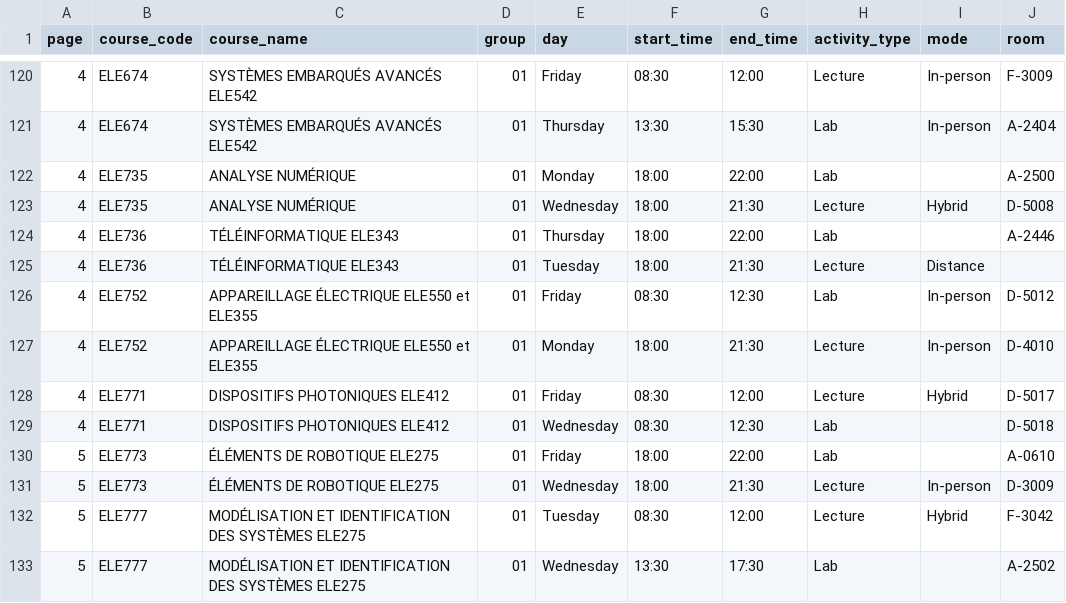
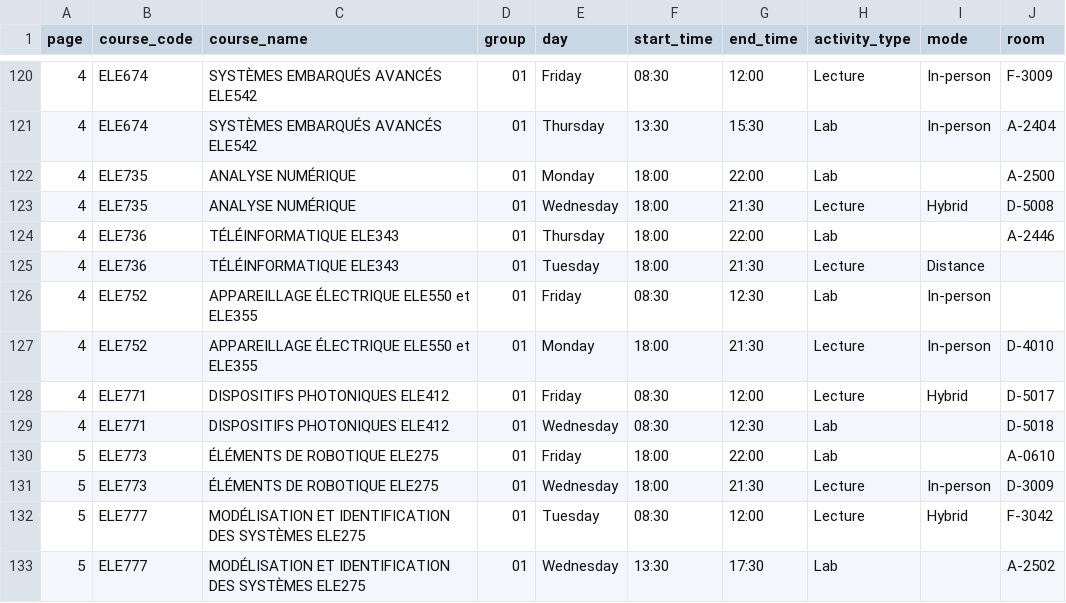
Before and after one commit to olivier0922/schedule-generator-ETS, a CSV file: data/A-2026_ele.csv, drawn as a sheet; only a part is shown, gaps mark what is left out.

```diff
--- a/data/A-2026_ele.csv
+++ b/data/A-2026_ele.csv
@@ -125,3 +125,3 @@
 4,ELE736,TÉLÉINFORMATIQUE ELE343,01,Tuesday,18:00,21:30,Lecture,Distance,
-4,ELE752,APPAREILLAGE ÉLECTRIQUE ELE550 et ELE355,01,Friday,08:30,12:30,Lab,In-person,D-5012
+4,ELE752,APPAREILLAGE ÉLECTRIQUE ELE550 et ELE355,01,Friday,08:30,12:30,Lab,In-person,
 4,ELE752,APPAREILLAGE ÉLECTRIQUE ELE550 et ELE355,01,Monday,18:00,21:30,Lecture,In-person,D-4010
```
Also changed, not shown: 2 other files.
